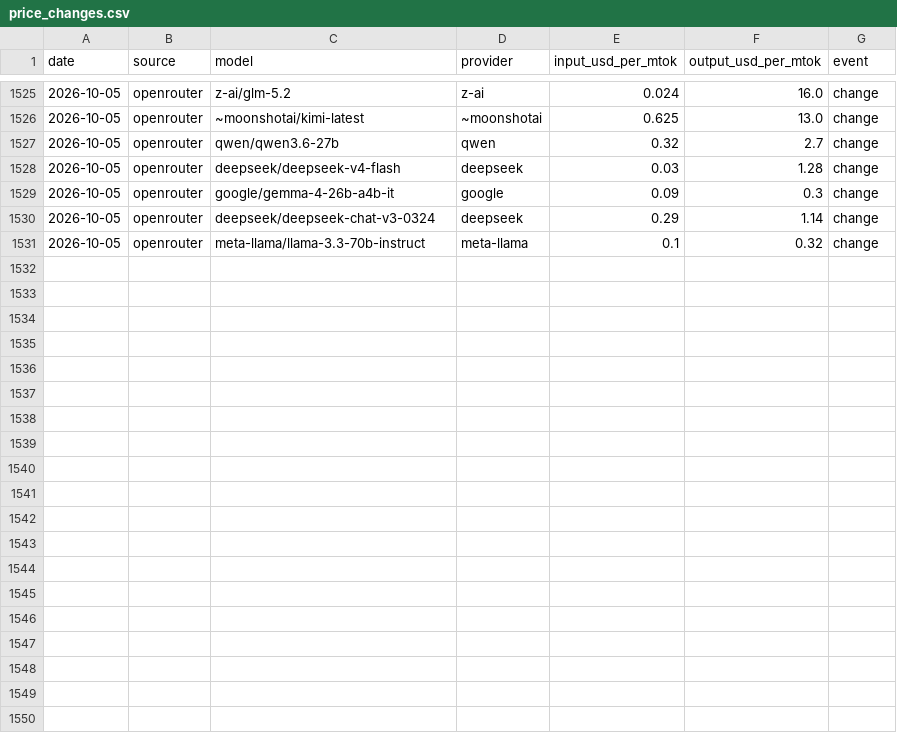
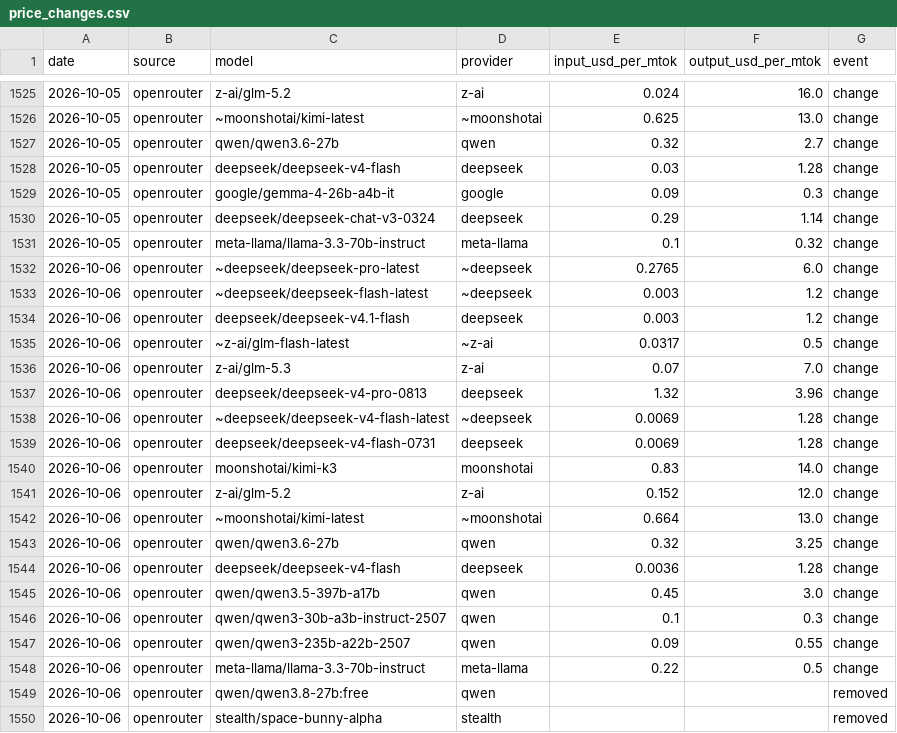
Before and after one commit to JamieCladeHo/myClaude-backup, a CSV file: docs/data/llm/price_changes.csv, drawn as a sheet; only a part is shown, gaps mark what is left out.

```diff
--- a/docs/data/llm/price_changes.csv
+++ b/docs/data/llm/price_changes.csv
@@ -1531 +1531,20 @@ date,source,model,provider,input_usd_per_mtok,output_usd_per_mtok,event
 2026-10-05,openrouter,meta-llama/llama-3.3-70b-instruct,meta-llama,0.1,0.32,change
+2026-10-06,openrouter,~deepseek/deepseek-pro-latest,~deepseek,0.2765,6.0,change
+2026-10-06,openrouter,~deepseek/deepseek-flash-latest,~deepseek,0.003,1.2,change
+2026-10-06,openrouter,deepseek/deepseek-v4.1-flash,deepseek,0.003,1.2,change
+2026-10-06,openrouter,~z-ai/glm-flash-latest,~z-ai,0.0317,0.5,change
+2026-10-06,openrouter,z-ai/glm-5.3,z-ai,0.07,7.0,change
+2026-10-06,openrouter,deepseek/deepseek-v4-pro-0813,deepseek,1.32,3.96,change
+2026-10-06,openrouter,~deepseek/deepseek-v4-flash-latest,~deepseek,0.0069,1.28,change
+2026-10-06,openrouter,deepseek/deepseek-v4-flash-0731,deepseek,0.0069,1.28,change
+2026-10-06,openrouter,moonshotai/kimi-k3,moonshotai,0.83,14.0,change
+2026-10-06,openrouter,z-ai/glm-5.2,z-ai,0.152,12.0,change
+2026-10-06,openrouter,~moonshotai/kimi-latest,~moonshotai,0.664,13.0,change
+2026-10-06,openrouter,qwen/qwen3.6-27b,qwen,0.32,3.25,change
+2026-10-06,openrouter,deepseek/deepseek-v4-flash,deepseek,0.0036,1.28,change
+2026-10-06,openrouter,qwen/qwen3.5-397b-a17b,qwen,0.45,3.0,change
+2026-10-06,openrouter,qwen/qwen3-30b-a3b-instruct-2507,qwen,0.1,0.3,change
+2026-10-06,openrouter,qwen/qwen3-235b-a22b-2507,qwen,0.09,0.55,change
+2026-10-06,openrouter,meta-llama/llama-3.3-70b-instruct,meta-llama,0.22,0.5,change
+2026-10-06,openrouter,qwen/qwen3.8-27b:free,qwen,,,removed
+2026-10-06,openrouter,stealth/space-bunny-alpha,stealth,,,removed
```
Also changed, not shown: docs/data/compute/cpu_generations.csv, docs/data/compute/cpu_index.csv, 3 other files.
